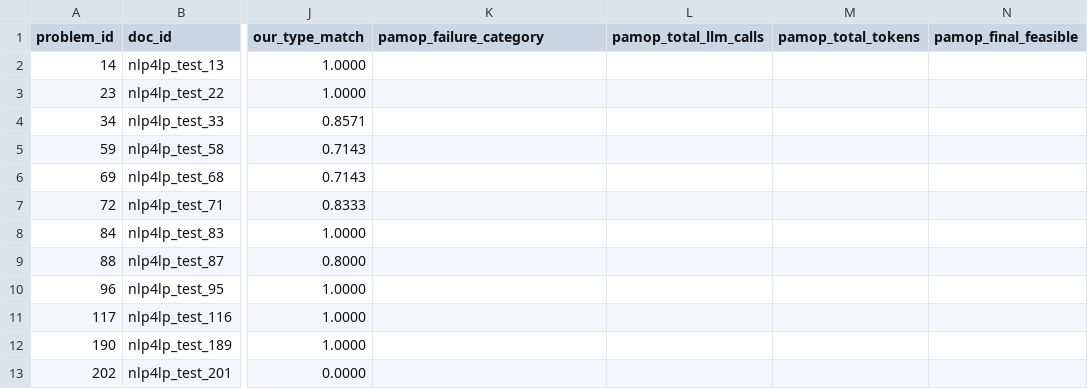
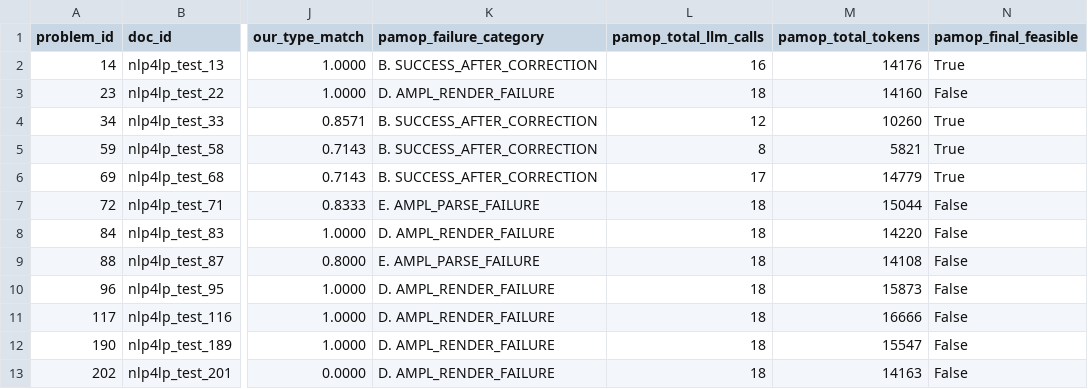
Before and after one commit to SoroushVahidi/combinatorial-opt-agent, a CSV file: results/pamop/pilot/comparison_with_ours.csv, drawn as a sheet; only a part is shown, gaps mark what is left out; the diff covers the shown part only; the diff names each change by its address in the sheet, - before the commit and + after, or states it on an @@ line.

Commit message:
eval(pamop): complete local pilot benchmark

```diff
--- a/results/pamop/pilot/comparison_with_ours.csv
+++ b/results/pamop/pilot/comparison_with_ours.csv
-K2 (pamop_failure_category): (empty)
+K2 (pamop_failure_category): B. SUCCESS_AFTER_CORRECTION
-L2 (pamop_total_llm_calls): (empty)
+L2 (pamop_total_llm_calls): 16
-M2 (pamop_total_tokens): (empty)
+M2 (pamop_total_tokens): 14176
-N2 (pamop_final_feasible): (empty)
+N2 (pamop_final_feasible): True
-K3 (pamop_failure_category): (empty)
+K3 (pamop_failure_category): D. AMPL_RENDER_FAILURE
-L3 (pamop_total_llm_calls): (empty)
+L3 (pamop_total_llm_calls): 18
-M3 (pamop_total_tokens): (empty)
+M3 (pamop_total_tokens): 14160
-N3 (pamop_final_feasible): (empty)
+N3 (pamop_final_feasible): False
-K4:K6 (pamop_failure_category): (empty)
+K4:K6 (pamop_failure_category): B. SUCCESS_AFTER_CORRECTION
-L4 (pamop_total_llm_calls): (empty)
+L4 (pamop_total_llm_calls): 12
-M4 (pamop_total_tokens): (empty)
+M4 (pamop_total_tokens): 10260
-N4:N6 (pamop_final_feasible): (empty)
+N4:N6 (pamop_final_feasible): True
-L5 (pamop_total_llm_calls): (empty)
+L5 (pamop_total_llm_calls): 8
-M5 (pamop_total_tokens): (empty)
+M5 (pamop_total_tokens): 5821
-L6 (pamop_total_llm_calls): (empty)
+L6 (pamop_total_llm_calls): 17
-M6 (pamop_total_tokens): (empty)
+M6 (pamop_total_tokens): 14779
-K7 (pamop_failure_category): (empty)
+K7 (pamop_failure_category): E. AMPL_PARSE_FAILURE
-L7:L13 (pamop_total_llm_calls): (empty)
+L7:L13 (pamop_total_llm_calls): 18
-M7 (pamop_total_tokens): (empty)
+M7 (pamop_total_tokens): 15044
-N7:N13 (pamop_final_feasible): (empty)
+N7:N13 (pamop_final_feasible): False
-K8 (pamop_failure_category): (empty)
+K8 (pamop_failure_category): D. AMPL_RENDER_FAILURE
-M8 (pamop_total_tokens): (empty)
+M8 (pamop_total_tokens): 14220
-K9 (pamop_failure_category): (empty)
+K9 (pamop_failure_category): E. AMPL_PARSE_FAILURE
-M9 (pamop_total_tokens): (empty)
+M9 (pamop_total_tokens): 14108
-K10:K13 (pamop_failure_category): (empty)
+K10:K13 (pamop_failure_category): D. AMPL_RENDER_FAILURE
-M10 (pamop_total_tokens): (empty)
+M10 (pamop_total_tokens): 15873
-M11 (pamop_total_tokens): (empty)
+M11 (pamop_total_tokens): 16666
-M12 (pamop_total_tokens): (empty)
+M12 (pamop_total_tokens): 15547
-M13 (pamop_total_tokens): (empty)
+M13 (pamop_total_tokens): 14163
```
Also changed, not shown: 24 edited cells elsewhere in this file, 9 other files.
